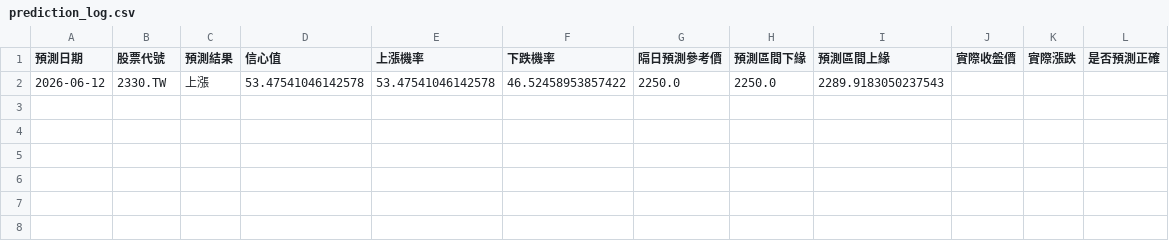
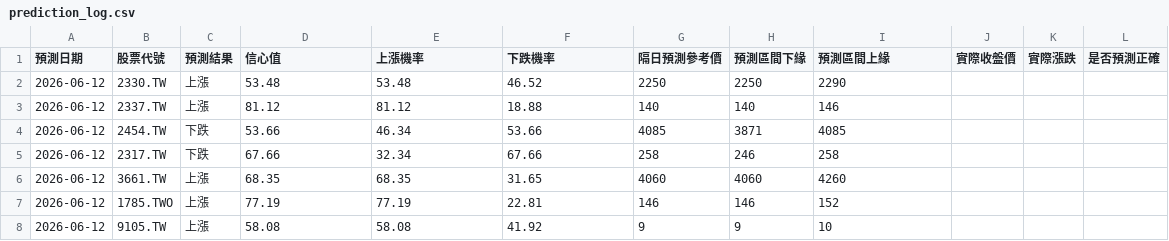
Before and after one commit to mineyatom/AI_stock_predict, a CSV file: prediction_log.csv, drawn as a sheet.

```diff
--- a/prediction_log.csv
+++ b/prediction_log.csv
@@ -1,2 +1,8 @@
 預測日期,股票代號,預測結果,信心值,上漲機率,下跌機率,隔日預測參考價,預測區間下緣,預測區間上緣,實際收盤價,實際漲跌,是否預測正確
-2026-06-12,2330.TW,上漲,53.47541046142578,53.47541046142578,46.52458953857422,2250.0,2250.0,2289.9183050237543,,,
+2026-06-12,2330.TW,上漲,53.48,53.48,46.52,2250,2250,2290,,,
+2026-06-12,2337.TW,上漲,81.12,81.12,18.88,140,140,146,,,
+2026-06-12,2454.TW,下跌,53.66,46.34,53.66,4085,3871,4085,,,
+2026-06-12,2317.TW,下跌,67.66,32.34,67.66,258,246,258,,,
+2026-06-12,3661.TW,上漲,68.35,68.35,31.65,4060,4060,4260,,,
+2026-06-12,1785.TWO,上漲,77.19,77.19,22.81,146,146,152,,,
+2026-06-12,9105.TW,上漲,58.08,58.08,41.92,9,9,10,,,
```
Also changed, not shown: 1 other file.
